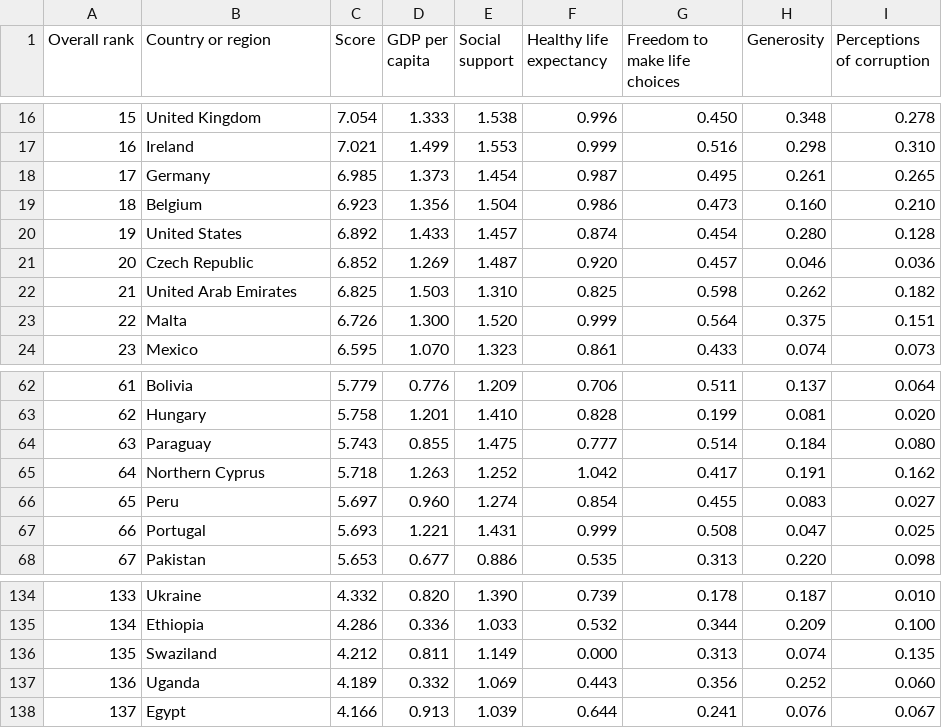
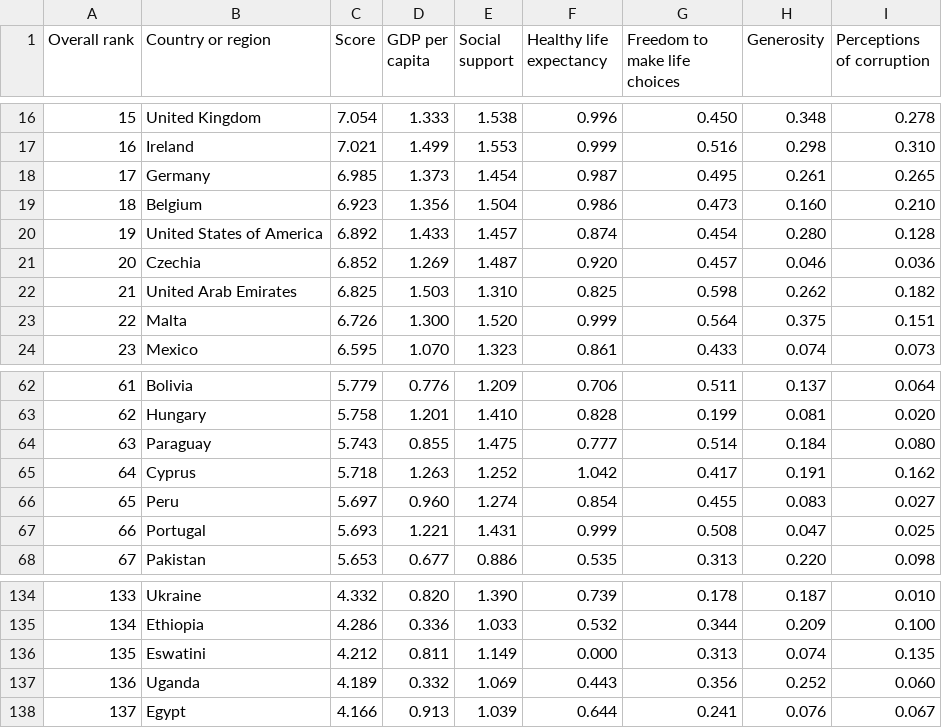
Before and after one commit to Vincent-Cheong/FIT3179, a CSV file: 2019.csv, drawn as a sheet; only a part is shown, gaps mark what is left out.

Commit message:
Update 2019.csv

```diff
--- a/2019.csv
+++ b/2019.csv
@@ -19,4 +19,4 @@ Overall rank,Country or region,Score,GDP per capita,Social support,Healthy life
 18,Belgium,6.923,1.356,1.504,0.986,0.473,0.160,0.210
-19,United States,6.892,1.433,1.457,0.874,0.454,0.280,0.128
-20,Czech Republic,6.852,1.269,1.487,0.920,0.457,0.046,0.036
+19,United States of America,6.892,1.433,1.457,0.874,0.454,0.280,0.128
+20,Czechia,6.852,1.269,1.487,0.920,0.457,0.046,0.036
 21,United Arab Emirates,6.825,1.503,1.310,0.825,0.598,0.262,0.182
@@ -64,3 +64,3 @@ Overall rank,Country or region,Score,GDP per capita,Social support,Healthy life
 63,Paraguay,5.743,0.855,1.475,0.777,0.514,0.184,0.080
-64,Northern Cyprus,5.718,1.263,1.252,1.042,0.417,0.191,0.162
+64,Cyprus,5.718,1.263,1.252,1.042,0.417,0.191,0.162
 65,Peru,5.697,0.960,1.274,0.854,0.455,0.083,0.027
@@ -135,3 +135,3 @@ Overall rank,Country or region,Score,GDP per capita,Social support,Healthy life
 134,Ethiopia,4.286,0.336,1.033,0.532,0.344,0.209,0.100
-135,Swaziland,4.212,0.811,1.149,0.000,0.313,0.074,0.135
+135,Eswatini,4.212,0.811,1.149,0.000,0.313,0.074,0.135
 136,Uganda,4.189,0.332,1.069,0.443,0.356,0.252,0.060
```
